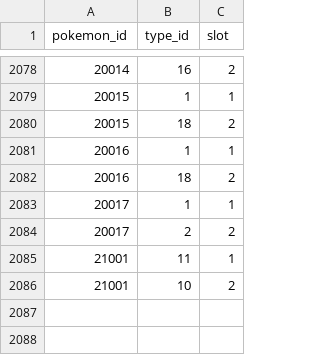
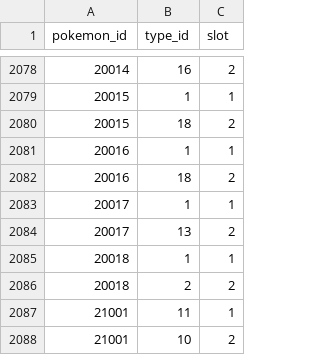
Before and after one commit to ZokkaXDJ9/pokeapi, a CSV file: data/v2/csv/pokemon_types.csv, drawn as a sheet; only a part is shown, gaps mark what is left out.

```diff
--- a/data/v2/csv/pokemon_types.csv
+++ b/data/v2/csv/pokemon_types.csv
@@ -2083,3 +2083,5 @@ pokemon_id,type_id,slot
 20017,1,1
-20017,2,2
+20017,13,2
+20018,1,1
+20018,2,2
 21001,11,1
```
Also changed, not shown: data/v2/csv/evolution_chains.csv, data/v2/csv/pokemon.csv, 3 other files.
